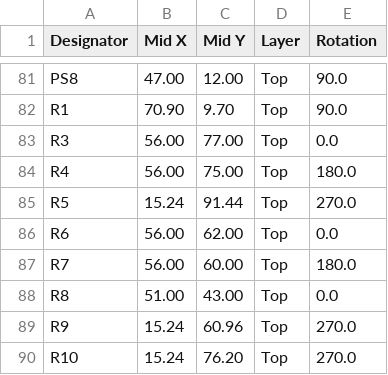
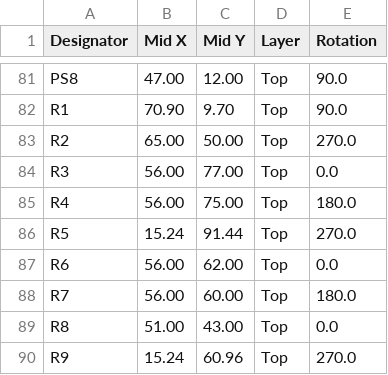
Before and after one commit to priimak/HaasoscopePro, a CSV file: power board/haasoscope_pro_power_board - 5V_top_cpl.csv, drawn as a sheet; only a part is shown, gaps mark what is left out; the shorter side is filled out with more unchanged rows; the diff names each change by its address in the sheet, - before the commit and + after, or states it on an @@ line.

Commit message:
use more standard resistor values

```diff
--- a/power board/haasoscope_pro_power_board - 5V_top_cpl.csv
+++ b/power board/haasoscope_pro_power_board - 5V_top_cpl.csv
+row 83: R2 | 65.00 | 50.00 | Top | 270.0
```
Also changed, not shown: power board/haasoscope_pro_power_board - 5V_top_bom.csv, 3 other files.
